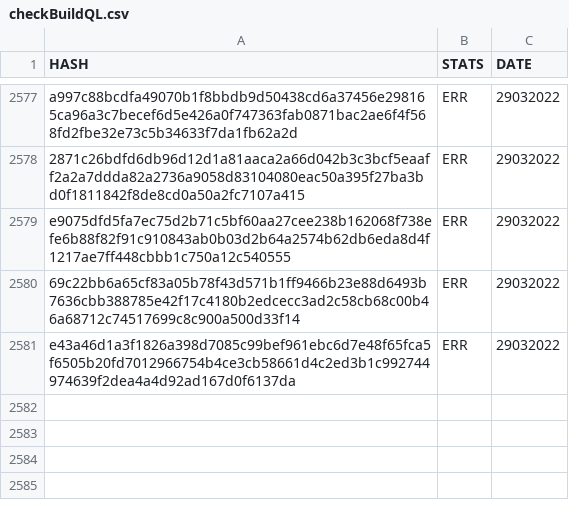
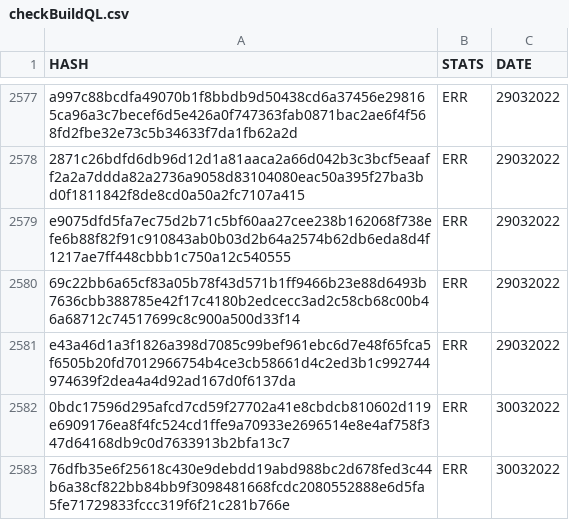
Before and after one commit to saramentr/myCheckBuild, a CSV file: checkBuildQL.csv, drawn as a sheet; only a part is shown, gaps mark what is left out; the diff names each change by its address in the sheet, - before the commit and + after, or states it on an @@ line.

```diff
--- a/checkBuildQL.csv
+++ b/checkBuildQL.csv
+row 2582: 0bdc17596d295afcd7cd59f27702a41e8cbdcb810602d119e6909176ea8f4fc524cd1ffe9a70933e2696514e8e4af758f347d64168db9c0d7633913b2bfa13c7 | ERR | 30032022
+row 2583: 76dfb35e6f25618c430e9debdd19abd988bc2d678fed3c44b6a38cf822bb84bb9f3098481668fcdc2080552888e6d5fa5fe71729833fccc319f6f21c281b766e | ERR | 30032022
```
Also changed, not shown: 1 other file.
